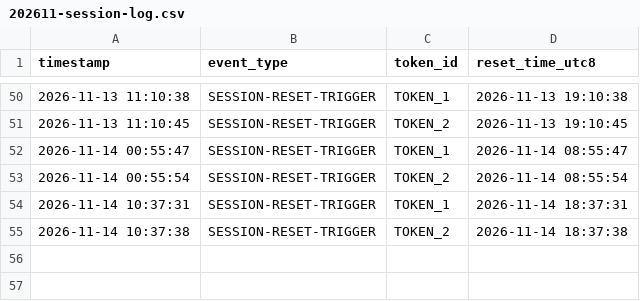
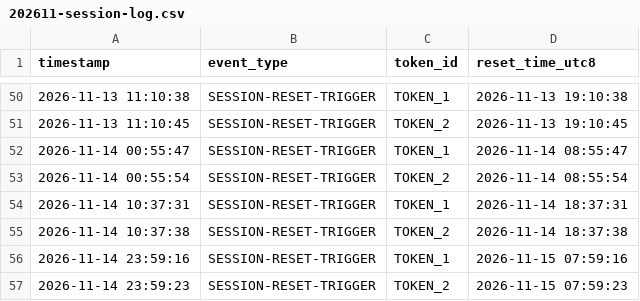
Before and after one commit to DannyDelic/claude-daily-check-in, a CSV file: logs/202611-session-log.csv, drawn as a sheet; only a part is shown, gaps mark what is left out; the diff names each change by its address in the sheet, - before the commit and + after, or states it on an @@ line.

```diff
--- a/logs/202611-session-log.csv
+++ b/logs/202611-session-log.csv
+row 56: 2026-11-14 23:59:16 | SESSION-RESET-TRIGGER | TOKEN_1 | 2026-11-15 07:59:16
+row 57: 2026-11-14 23:59:23 | SESSION-RESET-TRIGGER | TOKEN_2 | 2026-11-15 07:59:23
```
